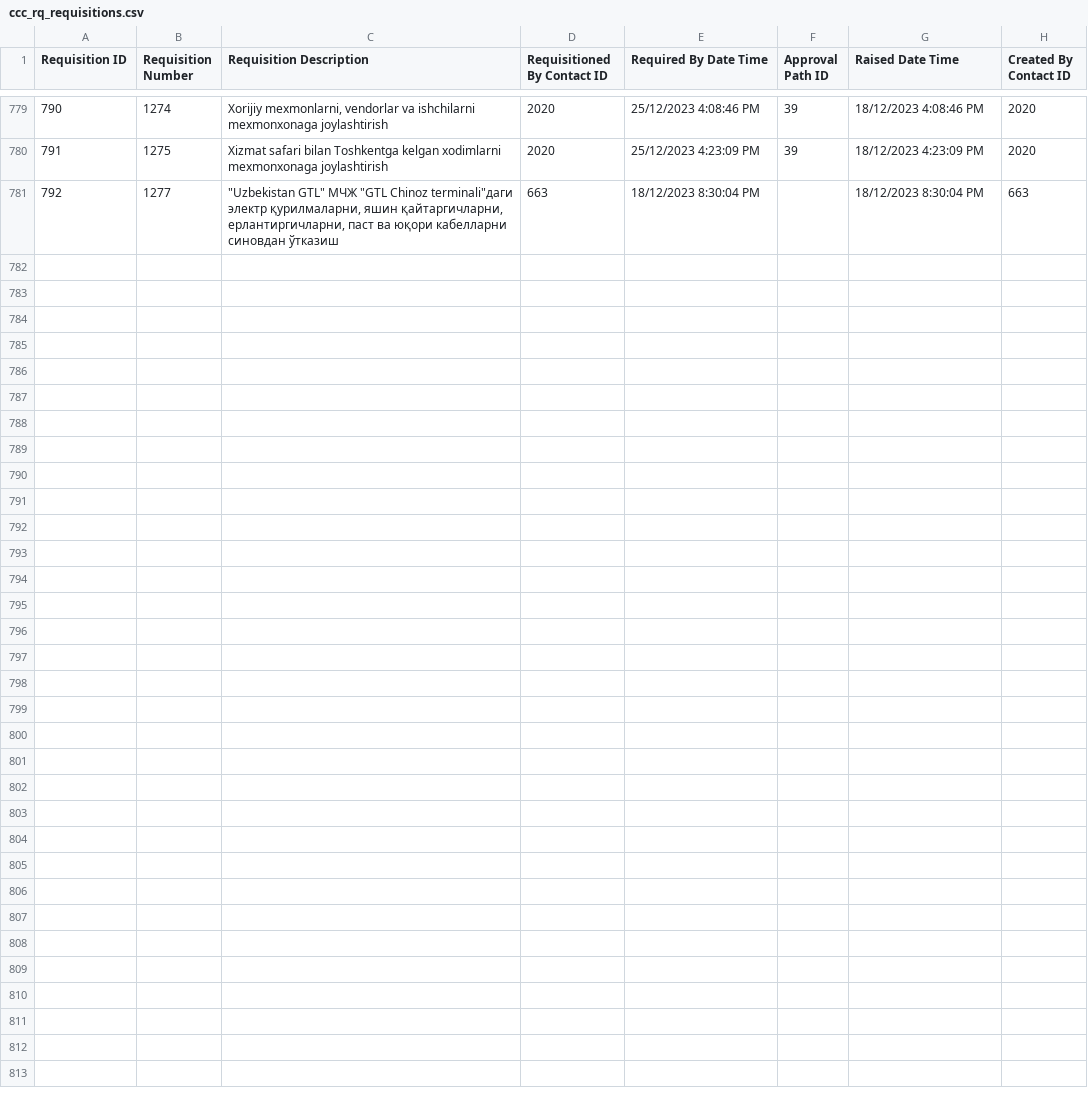
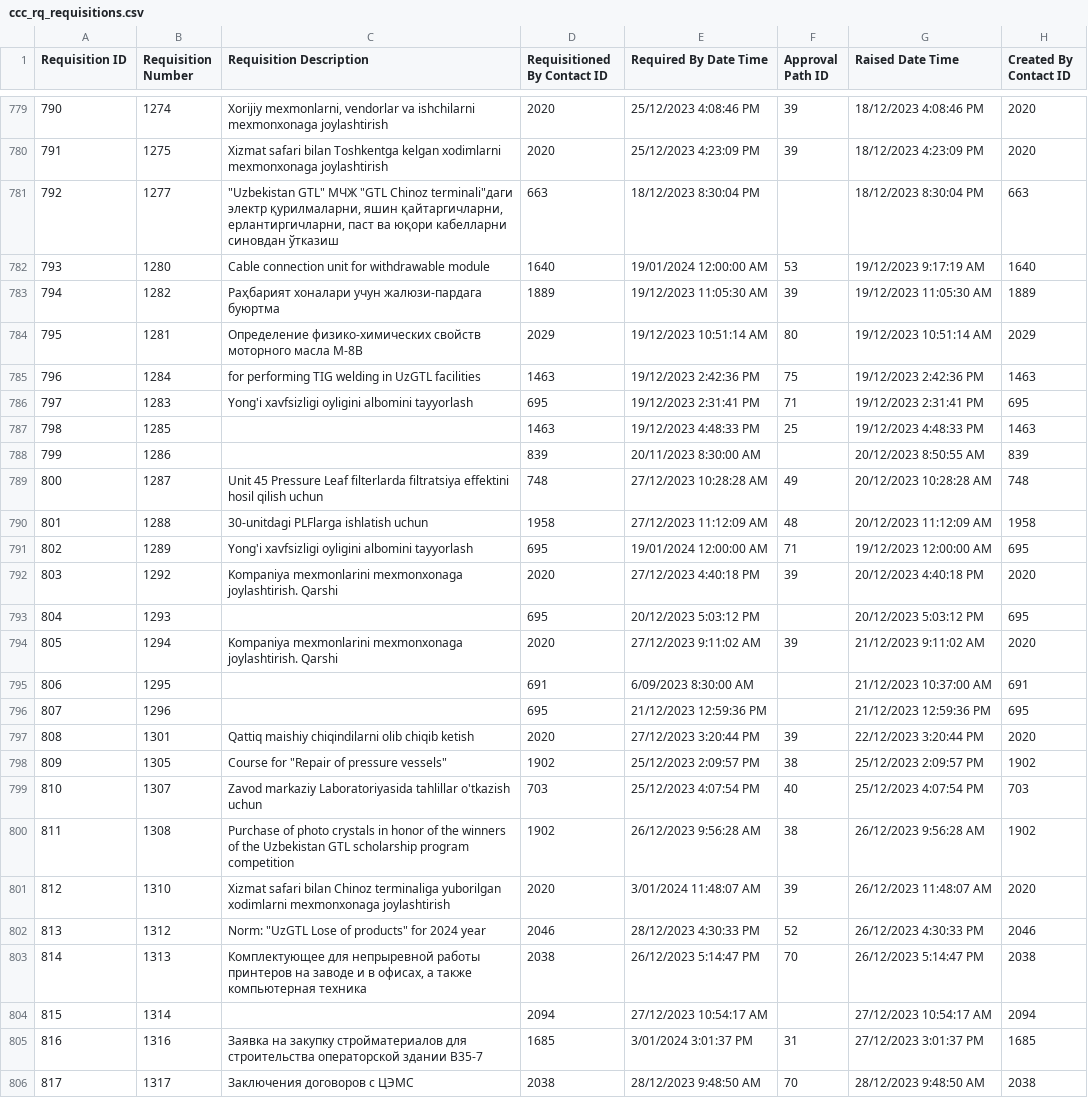
Before and after one commit to isTeamoor/mData, a CSV file: app/database/csv/ccc_rq_requisitions.csv, drawn as a sheet; only a part is shown, gaps mark what is left out; the diff names each change by its address in the sheet, - before the commit and + after, or states it on an @@ line.

```diff
--- a/app/database/csv/ccc_rq_requisitions.csv
+++ b/app/database/csv/ccc_rq_requisitions.csv
+row 782: 793 | 1280 | Cable connection unit for withdrawable module | 1640 | 19/01/2024 12:00:00 AM | 53 | 19/12/2023 9:17:19 AM | 1640
+row 783: 794 | 1282 | Раҳбарият хоналари учун жалюзи-пардага буюртма | 1889 | 19/12/2023 11:05:30 AM | 39 | 19/12/2023 11:05:30 AM | 1889
+row 784: 795 | 1281 | Определение физико-химических свойств моторного масла М-8В | 2029 | 19/12/2023 10:51:14 AM | 80 | 19/12/2023 10:51:14 AM | 2029
+row 785: 796 | 1284 | for performing TIG welding in UzGTL facilities | 1463 | 19/12/2023 2:42:36 PM | 75 | 19/12/2023 2:42:36 PM | 1463
+row 786: 797 | 1283 | Yong'i xavfsizligi oyligini albomini tayyorlash | 695 | 19/12/2023 2:31:41 PM | 71 | 19/12/2023 2:31:41 PM | 695
+row 787: 798 | 1285 |  | 1463 | 19/12/2023 4:48:33 PM | 25 | 19/12/2023 4:48:33 PM | 1463
+row 788: 799 | 1286 |  | 839 | 20/11/2023 8:30:00 AM |  | 20/12/2023 8:50:55 AM | 839
+row 789: 800 | 1287 | Unit 45 Pressure Leaf filterlarda filtratsiya effektini hosil qilish uchun | 748 | 27/12/2023 10:28:28 AM | 49 | 20/12/2023 10:28:28 AM | 748
+row 790: 801 | 1288 | 30-unitdagi PLFlarga ishlatish uchun | 1958 | 27/12/2023 11:12:09 AM | 48 | 20/12/2023 11:12:09 AM | 1958
+row 791: 802 | 1289 | Yong'i xavfsizligi oyligini albomini tayyorlash | 695 | 19/01/2024 12:00:00 AM | 71 | 19/12/2023 12:00:00 AM | 695
+row 792: 803 | 1292 | Kompaniya mexmonlarini mexmonxonaga joylashtirish. Qarshi | 2020 | 27/12/2023 4:40:18 PM | 39 | 20/12/2023 4:40:18 PM | 2020
+row 793: 804 | 1293 |  | 695 | 20/12/2023 5:03:12 PM |  | 20/12/2023 5:03:12 PM | 695
+row 794: 805 | 1294 | Kompaniya mexmonlarini mexmonxonaga joylashtirish. Qarshi | 2020 | 27/12/2023 9:11:02 AM | 39 | 21/12/2023 9:11:02 AM | 2020
+row 795: 806 | 1295 |  | 691 | 6/09/2023 8:30:00 AM |  | 21/12/2023 10:37:00 AM | 691
+row 796: 807 | 1296 |  | 695 | 21/12/2023 12:59:36 PM |  | 21/12/2023 12:59:36 PM | 695
+row 797: 808 | 1301 | Qattiq maishiy chiqindilarni olib chiqib ketish | 2020 | 27/12/2023 3:20:44 PM | 39 | 22/12/2023 3:20:44 PM | 2020
+row 798: 809 | 1305 | Course for "Repair of pressure vessels" | 1902 | 25/12/2023 2:09:57 PM | 38 | 25/12/2023 2:09:57 PM | 1902
+row 799: 810 | 1307 | Zavod markaziy Laboratoriyasida tahlillar o'tkazish uchun | 703 | 25/12/2023 4:07:54 PM | 40 | 25/12/2023 4:07:54 PM | 703
+row 800: 811 | 1308 | Purchase of photo crystals in honor of the winners of the Uzbekistan GTL scholarship program competition | 1902 | 26/12/2023 9:56:28 AM | 38 | 26/12/2023 9:56:28 AM | 1902
+row 801: 812 | 1310 | Xizmat safari bilan Chinoz terminaliga yuborilgan xodimlarni mexmonxonaga joylashtirish | 2020 | 3/01/2024 11:48:07 AM | 39 | 26/12/2023 11:48:07 AM | 2020
+row 802: 813 | 1312 | Norm: "UzGTL Lose of products" for 2024 year | 2046 | 28/12/2023 4:30:33 PM | 52 | 26/12/2023 4:30:33 PM | 2046
+row 803: 814 | 1313 | Комплектующее для непрыревной работы принтеров на заводе и в офисах, а также компьютерная техника | 2038 | 26/12/2023 5:14:47 PM | 70 | 26/12/2023 5:14:47 PM | 2038
+row 804: 815 | 1314 |  | 2094 | 27/12/2023 10:54:17 AM |  | 27/12/2023 10:54:17 AM | 2094
+row 805: 816 | 1316 | Заявка на закупку стройматериалов для строительства операторской здании В35-7 | 1685 | 3/01/2024 3:01:37 PM | 31 | 27/12/2023 3:01:37 PM | 1685
+row 806: 817 | 1317 | Заключения договоров с ЦЭМС | 2038 | 28/12/2023 9:48:50 AM | 70 | 28/12/2023 9:48:50 AM | 2038
```
Also changed, not shown: app/database/csv/ccc_cm_accountCodes.csv, app/database/csv/ccc_cm_contactID.csv, 21 other files.
